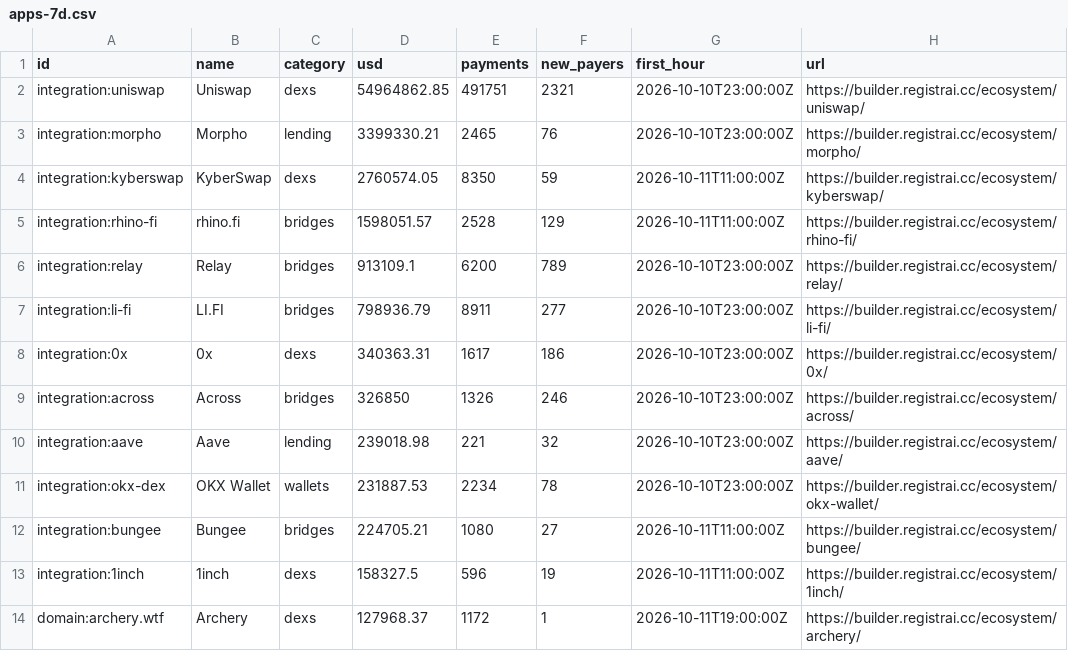
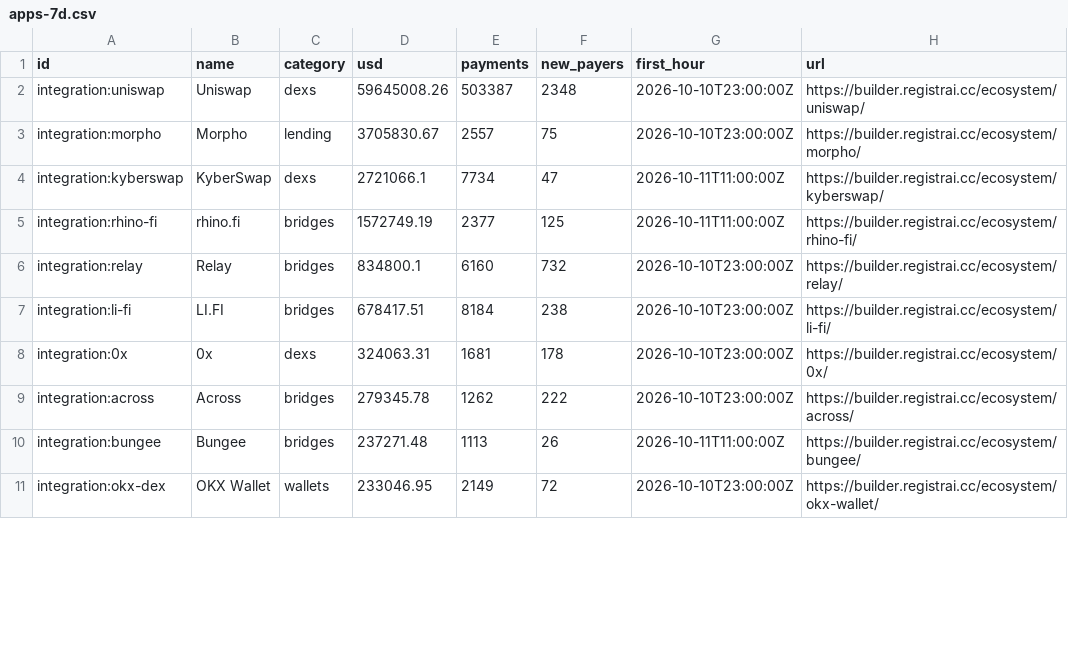
Before and after one commit to registrai-multichain/arc-ecosystem, a CSV file: data/apps-7d.csv, drawn as a sheet; only a part is shown; the diff covers the shown part only.

```diff
--- a/data/apps-7d.csv
+++ b/data/apps-7d.csv
@@ -1,14 +1,11 @@
 id,name,category,usd,payments,new_payers,first_hour,url
-integration:uniswap,Uniswap,dexs,54964862.85,491751,2321,2026-10-10T23:00:00Z,https://builder.registrai.cc/ecosystem/uniswap/
-integration:morpho,Morpho,lending,3399330.21,2465,76,2026-10-10T23:00:00Z,https://builder.registrai.cc/ecosystem/morpho/
-integration:kyberswap,KyberSwap,dexs,2760574.05,8350,59,2026-10-11T11:00:00Z,https://builder.registrai.cc/ecosystem/kyberswap/
-integration:rhino-fi,rhino.fi,bridges,1598051.57,2528,129,2026-10-11T11:00:00Z,https://builder.registrai.cc/ecosystem/rhino-fi/
-integration:relay,Relay,bridges,913109.1,6200,789,2026-10-10T23:00:00Z,https://builder.registrai.cc/ecosystem/relay/
-integration:li-fi,LI.FI,bridges,798936.79,8911,277,2026-10-10T23:00:00Z,https://builder.registrai.cc/ecosystem/li-fi/
-integration:0x,0x,dexs,340363.31,1617,186,2026-10-10T23:00:00Z,https://builder.registrai.cc/ecosystem/0x/
-integration:across,Across,bridges,326850,1326,246,2026-10-10T23:00:00Z,https://builder.registrai.cc/ecosystem/across/
-integration:aave,Aave,lending,239018.98,221,32,2026-10-10T23:00:00Z,https://builder.registrai.cc/ecosystem/aave/
-integration:okx-dex,OKX Wallet,wallets,231887.53,2234,78,2026-10-10T23:00:00Z,https://builder.registrai.cc/ecosystem/okx-wallet/
-integration:bungee,Bungee,bridges,224705.21,1080,27,2026-10-11T11:00:00Z,https://builder.registrai.cc/ecosystem/bungee/
-integration:1inch,1inch,dexs,158327.5,596,19,2026-10-11T11:00:00Z,https://builder.registrai.cc/ecosystem/1inch/
-domain:archery.wtf,Archery,dexs,127968.37,1172,1,2026-10-11T19:00:00Z,https://builder.registrai.cc/ecosystem/archery/
+integration:uniswap,Uniswap,dexs,59645008.26,503387,2348,2026-10-10T23:00:00Z,https://builder.registrai.cc/ecosystem/uniswap/
+integration:morpho,Morpho,lending,3705830.67,2557,75,2026-10-10T23:00:00Z,https://builder.registrai.cc/ecosystem/morpho/
+integration:kyberswap,KyberSwap,dexs,2721066.1,7734,47,2026-10-11T11:00:00Z,https://builder.registrai.cc/ecosystem/kyberswap/
+integration:rhino-fi,rhino.fi,bridges,1572749.19,2377,125,2026-10-11T11:00:00Z,https://builder.registrai.cc/ecosystem/rhino-fi/
+integration:relay,Relay,bridges,834800.1,6160,732,2026-10-10T23:00:00Z,https://builder.registrai.cc/ecosystem/relay/
+integration:li-fi,LI.FI,bridges,678417.51,8184,238,2026-10-10T23:00:00Z,https://builder.registrai.cc/ecosystem/li-fi/
+integration:0x,0x,dexs,324063.31,1681,178,2026-10-10T23:00:00Z,https://builder.registrai.cc/ecosystem/0x/
+integration:across,Across,bridges,279345.78,1262,222,2026-10-10T23:00:00Z,https://builder.registrai.cc/ecosystem/across/
+integration:bungee,Bungee,bridges,237271.48,1113,26,2026-10-11T11:00:00Z,https://builder.registrai.cc/ecosystem/bungee/
+integration:okx-dex,OKX Wallet,wallets,233046.95,2149,72,2026-10-10T23:00:00Z,https://builder.registrai.cc/ecosystem/okx-wallet/
```
Also changed, not shown: 7 added rows, 4 removed rows and 33 edited cells elsewhere in this file, data/arc-daily.csv, 4 other files.
